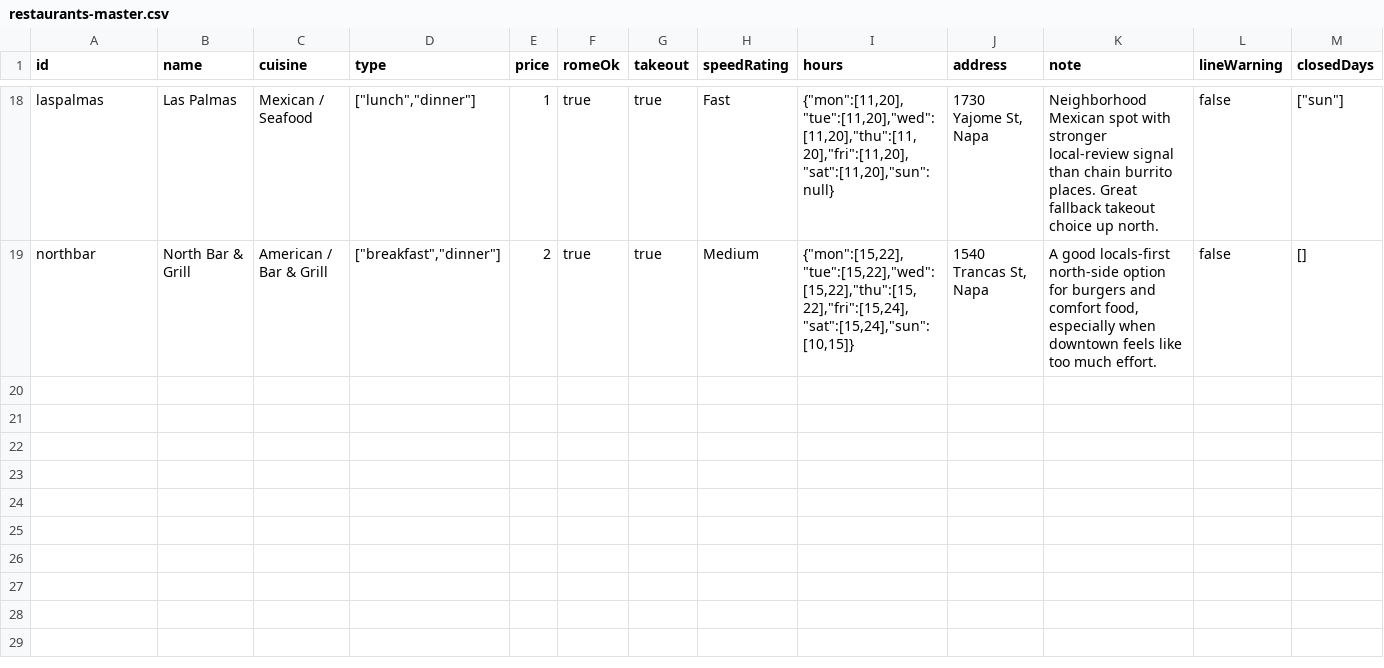
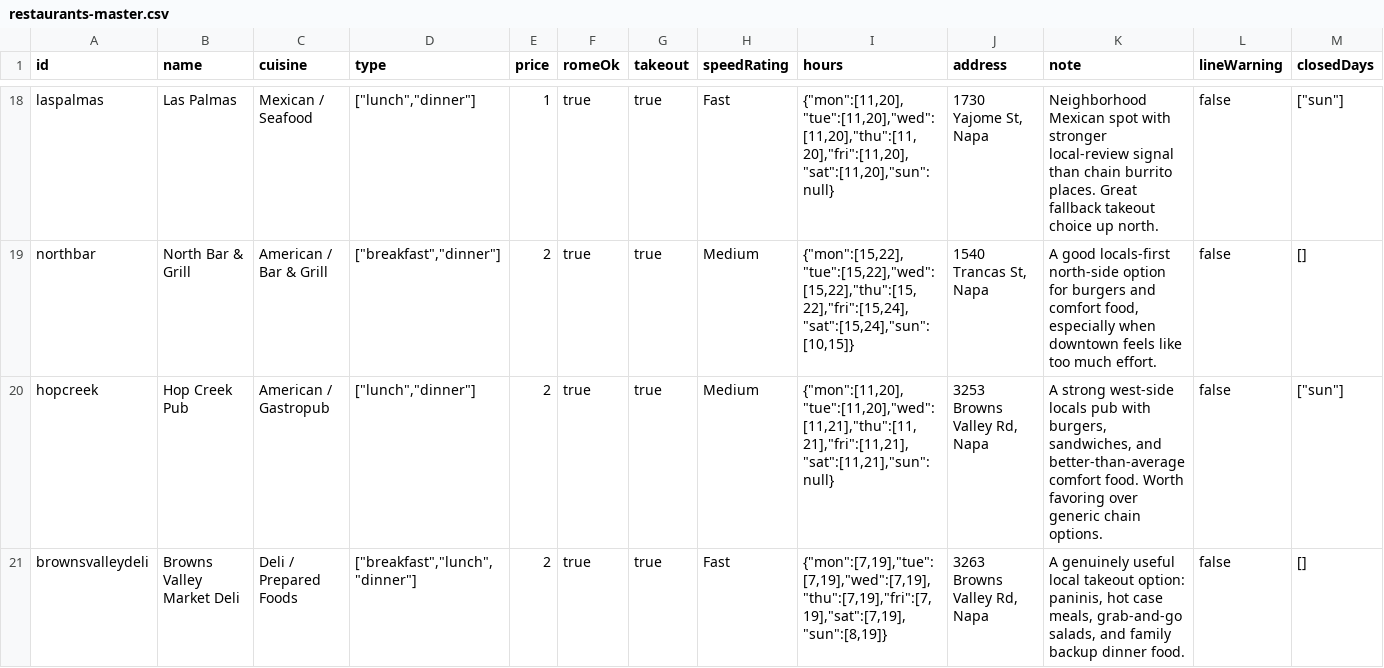
Before and after one commit to AshlarHouse/Napkin, a CSV file: data/restaurants-master.csv, drawn as a sheet; only a part is shown, gaps mark what is left out; rows hold the shown columns only; the diff names each change by its address in the sheet, - before the commit and + after, or states it on an @@ line.

Commit message:
Add Browns Valley neighborhood batch

```diff
--- a/data/restaurants-master.csv
+++ b/data/restaurants-master.csv
+row 20: hopcreek | Hop Creek Pub | American / Gastropub | ["lunch","dinner"] | 2 | true | true | Medium | {"mon":[11,20],"tue":[11,20],"wed":[11,21],"thu":[11,21],"fri":[11,21],"sat":[11,21],"sun":null} | 3253 Browns Valley Rd, Napa | A strong west-side locals pub with burgers, sandwiches, and better-than-average comfort food. Worth favoring over generic chain options. | false | ["sun"]
+row 21: brownsvalleydeli | Browns Valley Market Deli | Deli / Prepared Foods | ["breakfast","lunch","dinner"] | 2 | true | true | Fast | {"mon":[7,19],"tue":[7,19],"wed":[7,19],"thu":[7,19],"fri":[7,19],"sat":[7,19],"sun":[8,19]} | 3263 Browns Valley Rd, Napa | A genuinely useful local takeout option: paninis, hot case meals, grab-and-go salads, and family backup dinner food. | false | []
```
Also changed, not shown: 1 other file.
